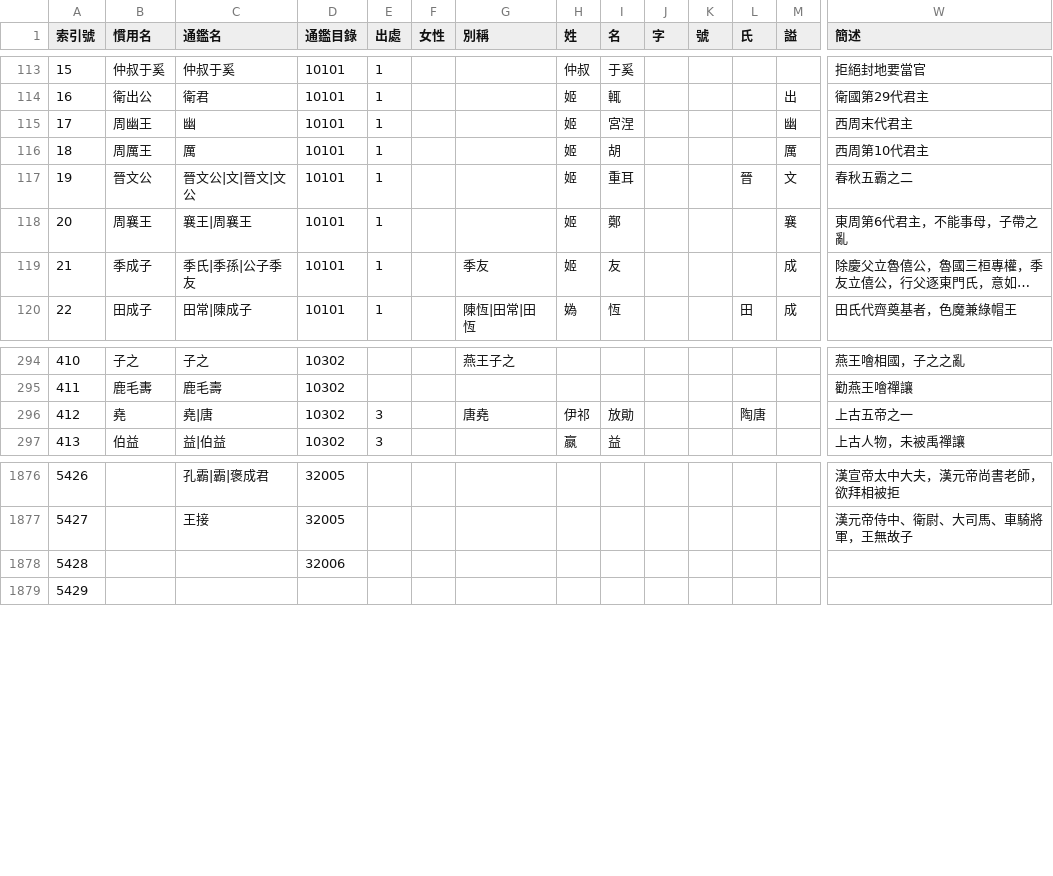
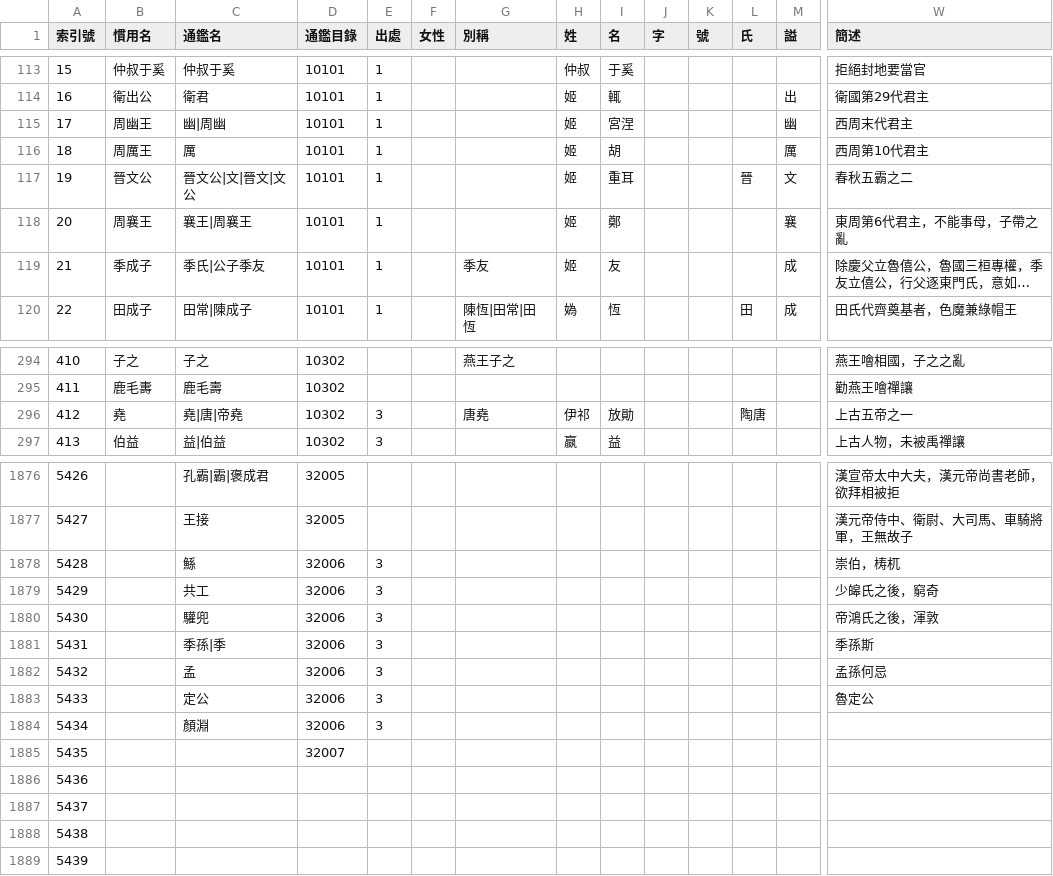
Before and after one commit to gamefang/zizhitongjian, a CSV file: 主要數據/人物總表.csv, drawn as a sheet; only a part is shown, gaps mark what is left out; long unchanged cells end in …; addresses are those after the commit; rows hold the shown columns only; the diff names each change by its address in the sheet, - before the commit and + after, or states it on an @@ line.

```diff
--- a/主要數據/人物總表.csv
+++ b/主要數據/人物總表.csv
-C115 (通鑑名): 幽
+C115 (通鑑名): 幽|周幽
-C119 (通鑑名): 季氏|季孫|公子季友
+C119 (通鑑名): 季氏|公子季友
-C296 (通鑑名): 堯|唐
+C296 (通鑑名): 堯|唐|帝堯
+row 1878: 5428 |  | 鯀 | 32006 | 3 |  |  |  |  |  |  |  |  | 崇伯，梼杌
+row 1879: 5429 |  | 共工 | 32006 | 3 |  |  |  |  |  |  |  |  | 少皞氏之後，窮奇
+row 1880: 5430 |  | 驩兜 | 32006 | 3 |  |  |  |  |  |  |  |  | 帝鴻氏之後，渾敦
+row 1881: 5431 |  | 季孫|季 | 32006 | 3 |  |  |  |  |  |  |  |  | 季孫斯
+row 1882: 5432 |  | 孟 | 32006 | 3 |  |  |  |  |  |  |  |  | 孟孫何忌
+row 1883: 5433 |  | 定公 | 32006 | 3 |  |  |  |  |  |  |  |  | 魯定公
+row 1884: 5434 |  | 顏淵 | 32006 | 3
@@ column A (索引號) renumbered from row 1885 down @@
-D1885 (通鑑目錄): 32006
+D1885 (通鑑目錄): 32007
+row 1886: 5436
+row 1887: 5437
+row 1888: 5438
```
Also changed, not shown: 主要數據/通鑒目錄.csv, 2 other files.
